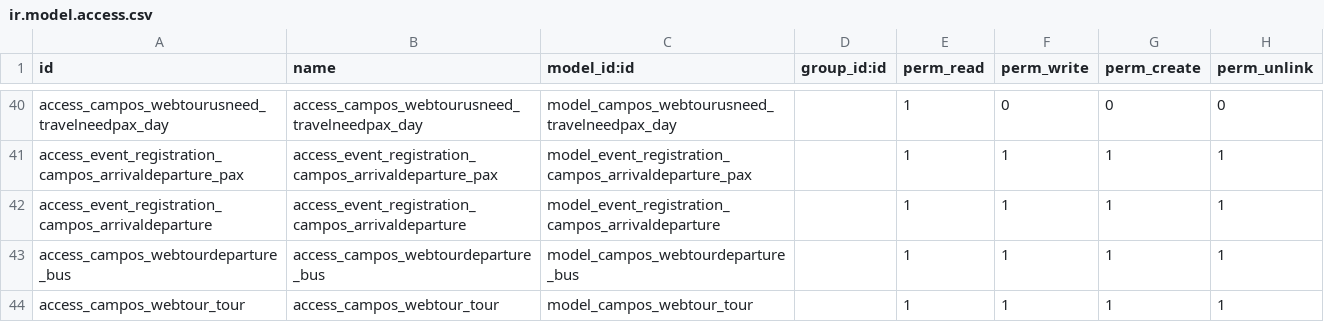
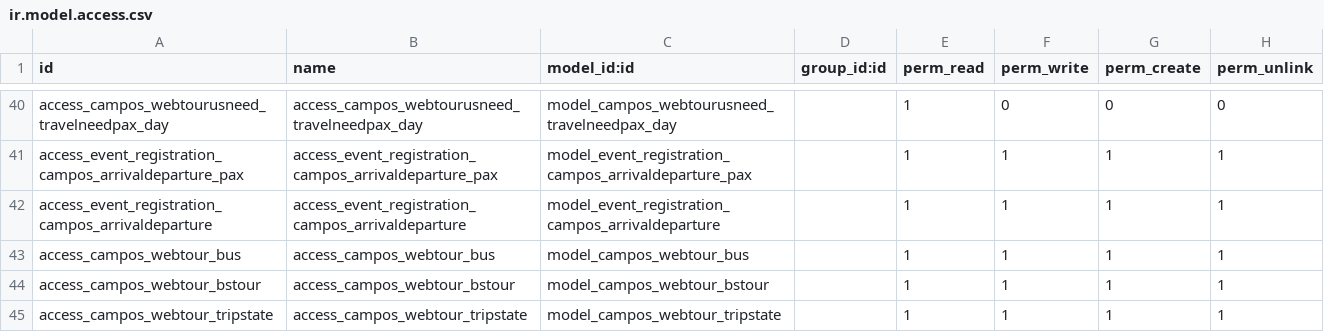
Before and after one commit to sl2017/campos, a CSV file: campos_transportation/security/ir.model.access.csv, drawn as a sheet; only a part is shown, gaps mark what is left out.

Commit message:
bstour wip

```diff
--- a/campos_transportation/security/ir.model.access.csv
+++ b/campos_transportation/security/ir.model.access.csv
@@ -42,3 +42,4 @@ access_event_registration_campos_arrivaldeparture_pax,access_event_registration_
 access_event_registration_campos_arrivaldeparture,access_event_registration_campos_arrivaldeparture,model_event_registration_campos_arrivaldeparture,,1,1,1,1
-access_campos_webtourdeparture_bus,access_campos_webtourdeparture_bus,model_campos_webtourdeparture_bus,,1,1,1,1
-access_campos_webtour_tour,access_campos_webtour_tour,model_campos_webtour_tour,,1,1,1,1
+access_campos_webtour_bus,access_campos_webtour_bus,model_campos_webtour_bus,,1,1,1,1
+access_campos_webtour_bstour,access_campos_webtour_bstour,model_campos_webtour_bstour,,1,1,1,1
+access_campos_webtour_tripstate,access_campos_webtour_tripstate,model_campos_webtour_tripstate,,1,1,1,1
```
Also changed, not shown: 5 other files.
